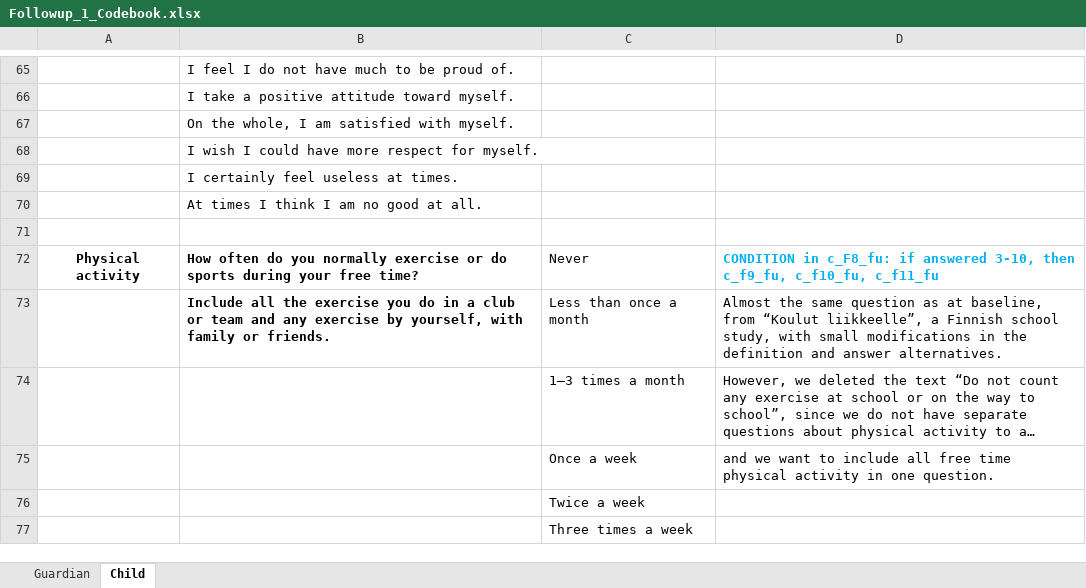
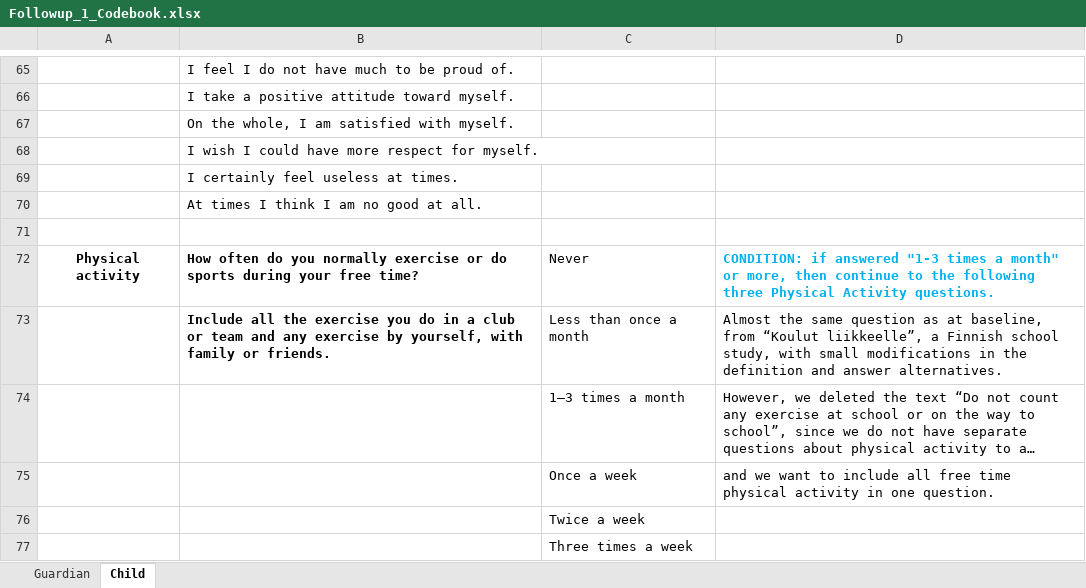
Before and after one commit to Fin-HIT/Cohort-codebooks, an Excel workbook: Followup_1_Codebook.xlsx, sheet Child, drawn as a sheet; only a part is shown, gaps mark what is left out; long unchanged cells end in …; values as stored, in another font and other column widths than the file's, no borders; the diff names each change by its address in the sheet, - before the commit and + after, or states it on an @@ line.

```diff
--- a/Followup_1_Codebook.xlsx (sheet Child)
+++ b/Followup_1_Codebook.xlsx (sheet Child)
-D72: CONDITION in c_F8_fu: if answered 3-10, then c_f9_fu, c_f10_fu, c_f11_fu
+D72: CONDITION: if answered "1-3 times a month" or more, then continue to the following three Physical Activity questions.
```
Also changed, not shown: sheet Guardian, Baseline_Codebook.xlsx, 8 other files.
